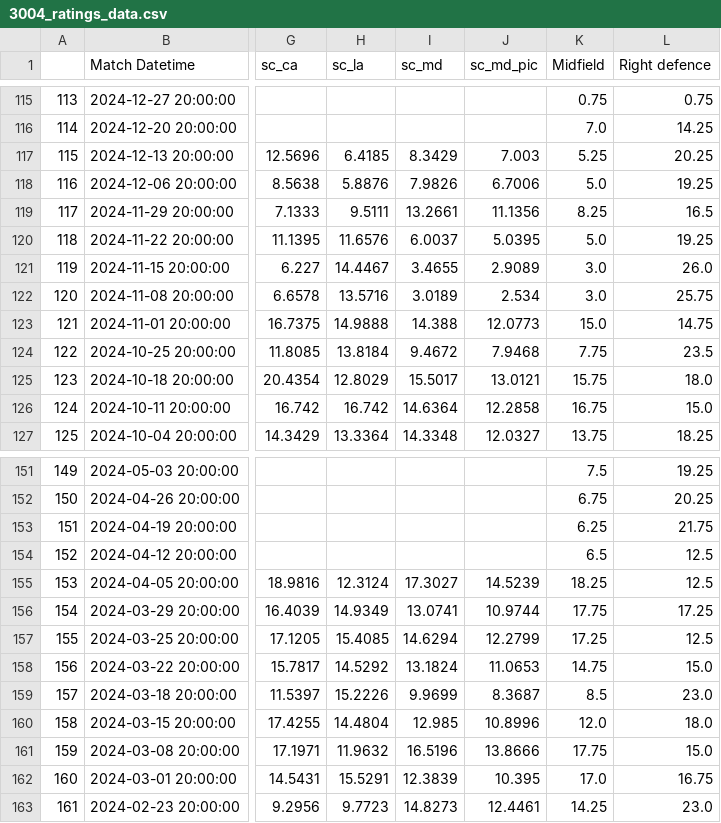
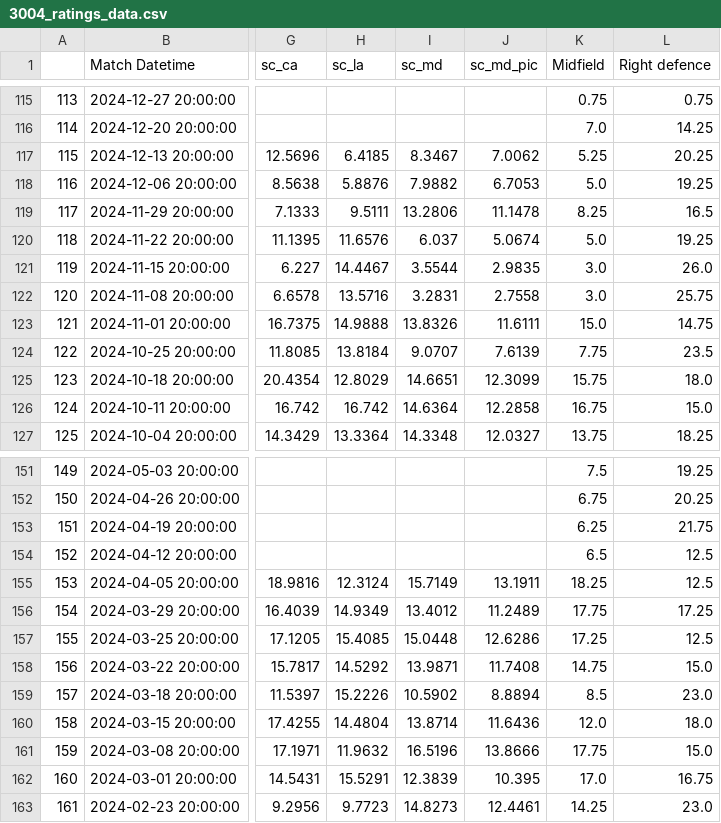
Before and after one commit to morgothsvoidpointer/kcirttah_data, a CSV file: 3004_ratings_data.csv, drawn as a sheet; only a part is shown, gaps mark what is left out; the diff covers the shown part only; the diff names each change by its address in the sheet, - before the commit and + after, or states it on an @@ line.

Commit message:
committing files

```diff
--- a/3004_ratings_data.csv
+++ b/3004_ratings_data.csv
-I117 (sc_md): 8.3429
+I117 (sc_md): 8.3467
-J117 (sc_md_pic): 7.003
+J117 (sc_md_pic): 7.0062
-I118 (sc_md): 7.9826
+I118 (sc_md): 7.9882
-J118 (sc_md_pic): 6.7006
+J118 (sc_md_pic): 6.7053
-I119 (sc_md): 13.2661
+I119 (sc_md): 13.2806
-J119 (sc_md_pic): 11.1356
+J119 (sc_md_pic): 11.1478
-I120 (sc_md): 6.0037
+I120 (sc_md): 6.037
-J120 (sc_md_pic): 5.0395
+J120 (sc_md_pic): 5.0674
-I121 (sc_md): 3.4655
+I121 (sc_md): 3.5544
-J121 (sc_md_pic): 2.9089
+J121 (sc_md_pic): 2.9835
-I122 (sc_md): 3.0189
+I122 (sc_md): 3.2831
-J122 (sc_md_pic): 2.534
+J122 (sc_md_pic): 2.7558
-I123 (sc_md): 14.388
+I123 (sc_md): 13.8326
-J123 (sc_md_pic): 12.0773
+J123 (sc_md_pic): 11.6111
-I124 (sc_md): 9.4672
+I124 (sc_md): 9.0707
-J124 (sc_md_pic): 7.9468
+J124 (sc_md_pic): 7.6139
-I125 (sc_md): 15.5017
+I125 (sc_md): 14.6651
-J125 (sc_md_pic): 13.0121
+J125 (sc_md_pic): 12.3099
-I155 (sc_md): 17.3027
+I155 (sc_md): 15.7149
-J155 (sc_md_pic): 14.5239
+J155 (sc_md_pic): 13.1911
-I156 (sc_md): 13.0741
+I156 (sc_md): 13.4012
-J156 (sc_md_pic): 10.9744
+J156 (sc_md_pic): 11.2489
-I157 (sc_md): 14.6294
+I157 (sc_md): 15.0448
-J157 (sc_md_pic): 12.2799
+J157 (sc_md_pic): 12.6286
-I158 (sc_md): 13.1824
+I158 (sc_md): 13.9871
-J158 (sc_md_pic): 11.0653
+J158 (sc_md_pic): 11.7408
-I159 (sc_md): 9.9699
+I159 (sc_md): 10.5902
-J159 (sc_md_pic): 8.3687
+J159 (sc_md_pic): 8.8894
-I160 (sc_md): 12.985
+I160 (sc_md): 13.8714
-J160 (sc_md_pic): 10.8996
+J160 (sc_md_pic): 11.6436
```
Also changed, not shown: 6 edited cells elsewhere in this file.
